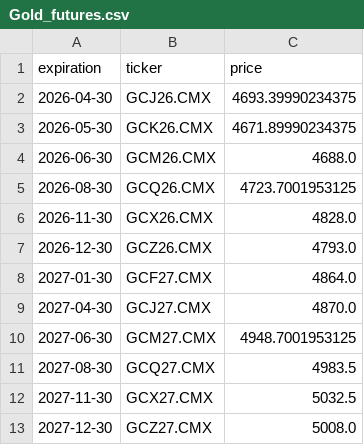
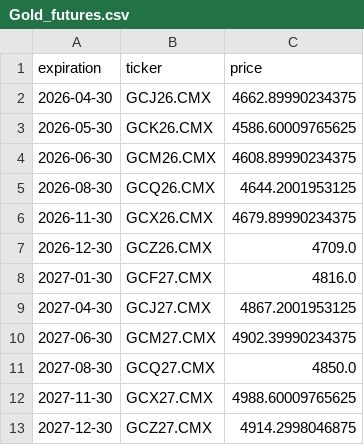
Before and after one commit to Gab1trs/Market-Dashboard, a CSV file: futures/Gold_futures.csv, drawn as a sheet.

```diff
--- a/futures/Gold_futures.csv
+++ b/futures/Gold_futures.csv
@@ -1,13 +1,13 @@
 expiration,ticker,price
-2026-04-30,GCJ26.CMX,4693.39990234375
-2026-05-30,GCK26.CMX,4671.89990234375
-2026-06-30,GCM26.CMX,4688.0
-2026-08-30,GCQ26.CMX,4723.7001953125
-2026-11-30,GCX26.CMX,4828.0
-2026-12-30,GCZ26.CMX,4793.0
-2027-01-30,GCF27.CMX,4864.0
-2027-04-30,GCJ27.CMX,4870.0
-2027-06-30,GCM27.CMX,4948.7001953125
-2027-08-30,GCQ27.CMX,4983.5
-2027-11-30,GCX27.CMX,5032.5
-2027-12-30,GCZ27.CMX,5008.0
+2026-04-30,GCJ26.CMX,4662.89990234375
+2026-05-30,GCK26.CMX,4586.60009765625
+2026-06-30,GCM26.CMX,4608.89990234375
+2026-08-30,GCQ26.CMX,4644.2001953125
+2026-11-30,GCX26.CMX,4679.89990234375
+2026-12-30,GCZ26.CMX,4709.0
+2027-01-30,GCF27.CMX,4816.0
+2027-04-30,GCJ27.CMX,4867.2001953125
+2027-06-30,GCM27.CMX,4902.39990234375
+2027-08-30,GCQ27.CMX,4850.0
+2027-11-30,GCX27.CMX,4988.60009765625
+2027-12-30,GCZ27.CMX,4914.2998046875
```
Also changed, not shown: data/all_assets_prices.csv, options/Crude_Oil_options.csv, 42 other files.
